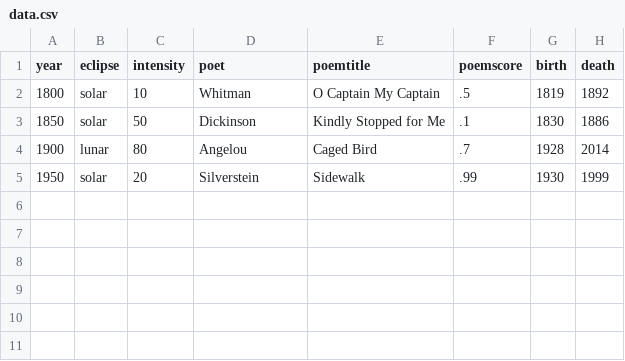
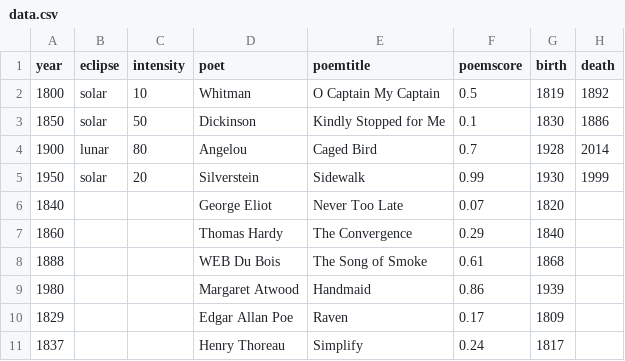
Before and after one commit to RachelLeeReynolds85/eclipse-project, a CSV file: eclipse_app/static/data/data.csv, drawn as a sheet.

Commit message:
formats maps, adds more dummy poet & poem data

```diff
--- a/eclipse_app/static/data/data.csv
+++ b/eclipse_app/static/data/data.csv
@@ -1,5 +1,11 @@
 year,eclipse,intensity,poet,poemtitle,poemscore,birth,death
-1800,solar,10,Whitman,O Captain My Captain,.5,1819,1892
-1850,solar,50,Dickinson,Kindly Stopped for Me,.1,1830,1886
-1900,lunar,80,Angelou,Caged Bird,.7,1928,2014
-1950,solar,20,Silverstein,Sidewalk,.99,1930,1999
+1800,solar,10,Whitman,O Captain My Captain,0.5,1819,1892
+1850,solar,50,Dickinson,Kindly Stopped for Me,0.1,1830,1886
+1900,lunar,80,Angelou,Caged Bird,0.7,1928,2014
+1950,solar,20,Silverstein,Sidewalk,0.99,1930,1999
+1840,,,George Eliot,Never Too Late,0.07,1820,
+1860,,,Thomas Hardy,The Convergence,0.29,1840,
+1888,,,WEB Du Bois,The Song of Smoke,0.61,1868,
+1980,,,Margaret Atwood,Handmaid,0.86,1939,
+1829,,,Edgar Allan Poe,Raven,0.17,1809,
+1837,,,Henry Thoreau,Simplify,0.24,1817,
```
Also changed, not shown: 1 other file.
